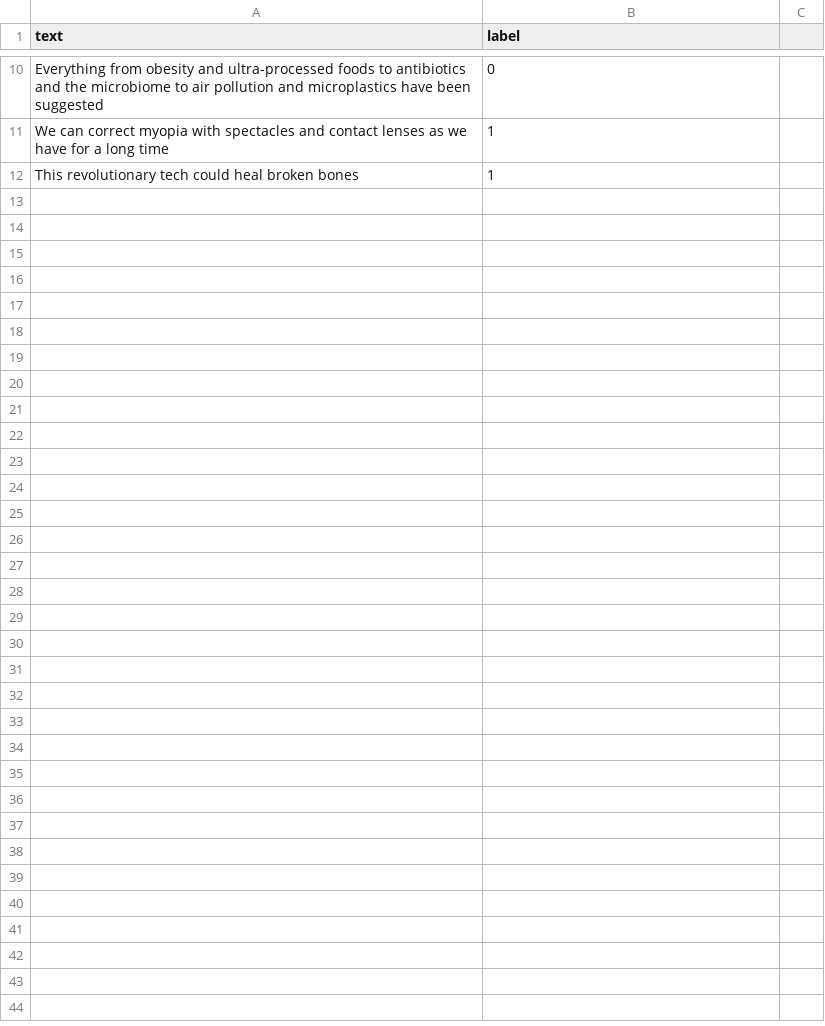
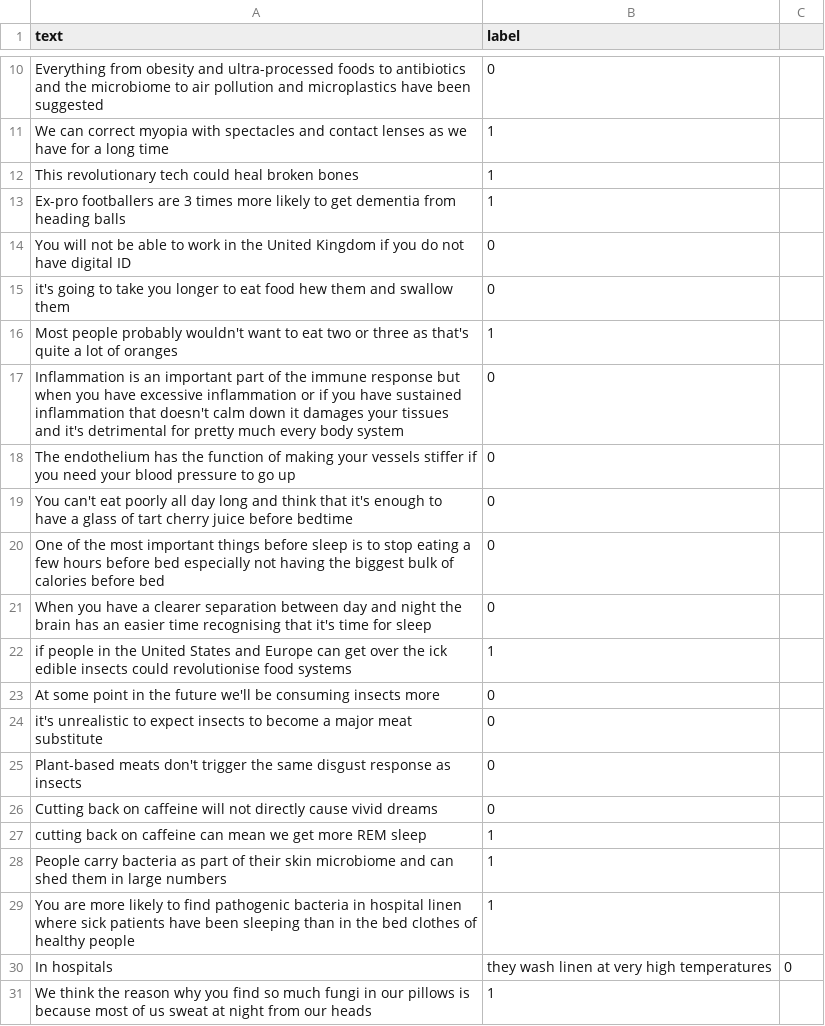
Before and after one commit to Pakiza07/pragmatics-aware-statement-analyzer, a CSV file: hedging_dataset_v0.1.csv, drawn as a sheet; only a part is shown, gaps mark what is left out; the diff covers the shown part only; the diff names each change by its address in the sheet, - before the commit and + after, or states it on an @@ line.

Commit message:
Labelled datasets
Added new entries related to health, nutrition, and lifestyle effects.

```diff
--- a/hedging_dataset_v0.1.csv
+++ b/hedging_dataset_v0.1.csv
+row 13: Ex-pro footballers are 3 times more likely to get dementia from heading balls | 1
+row 14: You will not be able to work in the United Kingdom if you do not have digital ID | 0
+row 15: it's going to take you longer to eat food hew them and swallow them | 0
+row 16: Most people probably wouldn't want to eat two or three as that's quite a lot of oranges | 1
+row 17: Inflammation is an important part of the immune response but when you have excessive inflammation or if you have sustained inflammation that doesn't calm down it damages your tissues and it's detrimental for pretty much every body system | 0
+row 18: The endothelium has the function of making your vessels stiffer if you need your blood pressure to go up | 0
+row 19: You can't eat poorly all day long and think that it's enough to have a glass of tart cherry juice before bedtime | 0
+row 20: One of the most important things before sleep is to stop eating a few hours before bed especially not having the biggest bulk of calories before bed | 0
+row 21: When you have a clearer separation between day and night the brain has an easier time recognising that it's time for sleep | 0
+row 22: if people in the United States and Europe can get over the ick edible insects could revolutionise food systems | 1
+row 23: At some point in the future we'll be consuming insects more | 0
+row 24: it's unrealistic to expect insects to become a major meat substitute | 0
+row 25: Plant-based meats don't trigger the same disgust response as insects | 0
+row 26: Cutting back on caffeine will not directly cause vivid dreams | 0
+row 27: cutting back on caffeine can mean we get more REM sleep | 1
+row 28: People carry bacteria as part of their skin microbiome and can shed them in large numbers | 1
+row 29: You are more likely to find pathogenic bacteria in hospital linen where sick patients have been sleeping than in the bed clothes of healthy people | 1
+row 30: In hospitals | they wash linen at very high temperatures | 0
+row 31: We think the reason why you find so much fungi in our pillows is because most of us sweat at night from our heads | 1
```
Also changed, not shown: 24 added rows elsewhere in this file.
